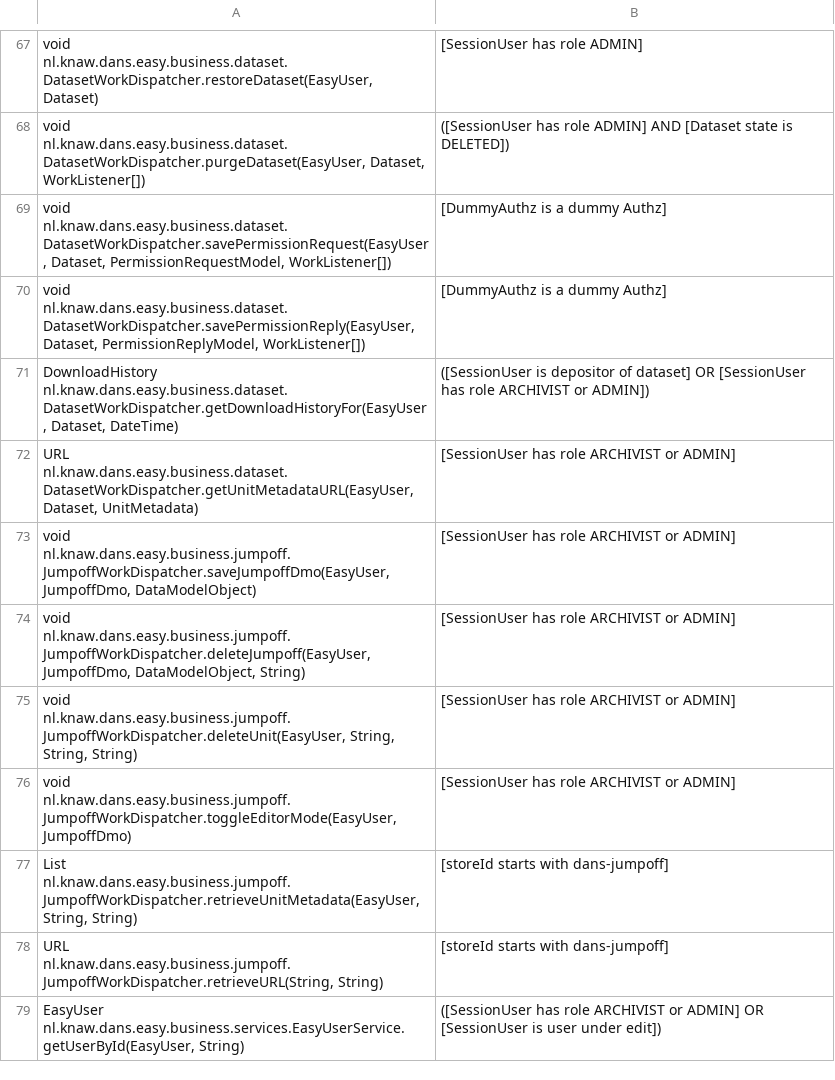
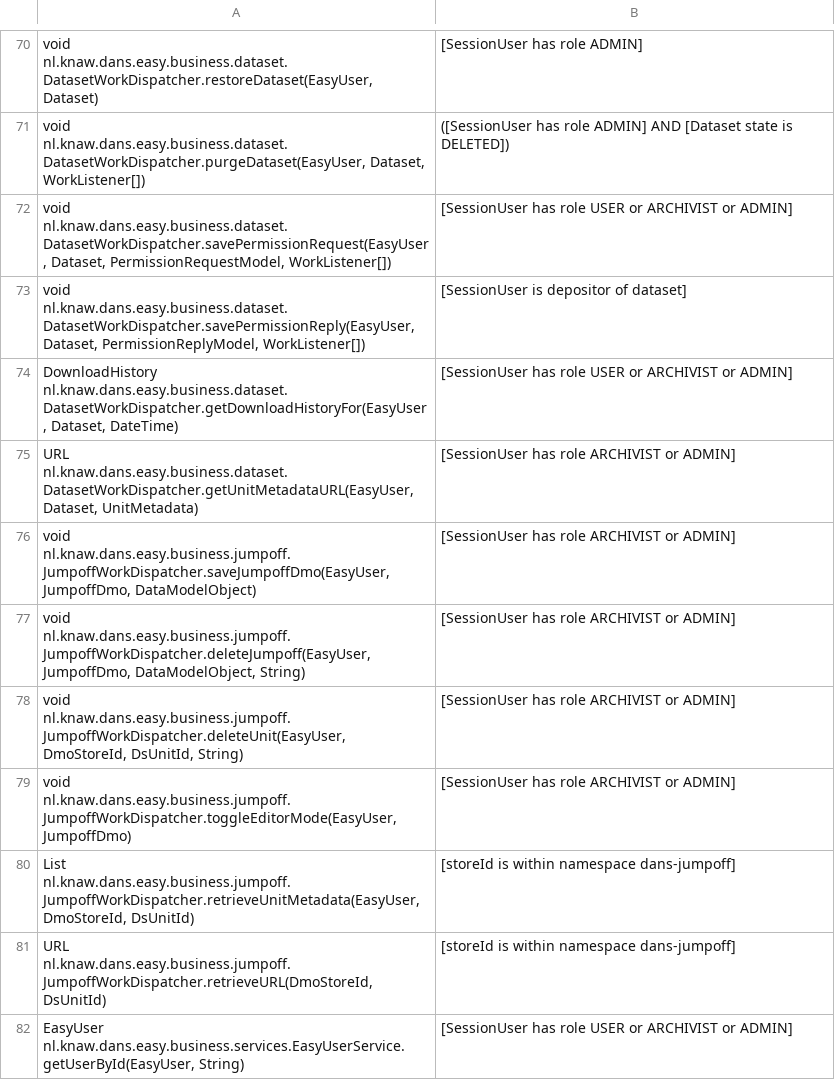
Before and after one commit to DANS-KNAW/easy-datacite, a CSV file: doc/rules/rules.csv, drawn as a sheet; only a part is shown, gaps mark what is left out; the diff covers the shown part only.

Commit message:
- final 1.0-SNAPSHOT
git-svn-id: svn+ssh://develop01.dans.knaw.nl/development/svn/repos/mixed/eof/branches/2.0/easy/easy-application/easy-business@10505 a75a9a65-0d41-4860-8c96-5fae3ec79aa9

```diff
--- a/doc/rules/rules.csv
+++ b/doc/rules/rules.csv
@@ -68,5 +71,5 @@ void nl.knaw.dans.easy.business.dataset.DatasetWorkDispatcher.restoreDataset(Eas
 void nl.knaw.dans.easy.business.dataset.DatasetWorkDispatcher.purgeDataset(EasyUser, Dataset, WorkListener[]);([SessionUser has role ADMIN] AND [Dataset state is DELETED])
-void nl.knaw.dans.easy.business.dataset.DatasetWorkDispatcher.savePermissionRequest(EasyUser, Dataset, PermissionRequestModel, WorkListener[]);[DummyAuthz is a dummy Authz]
-void nl.knaw.dans.easy.business.dataset.DatasetWorkDispatcher.savePermissionReply(EasyUser, Dataset, PermissionReplyModel, WorkListener[]);[DummyAuthz is a dummy Authz]
-DownloadHistory nl.knaw.dans.easy.business.dataset.DatasetWorkDispatcher.getDownloadHistoryFor(EasyUser, Dataset, DateTime);([SessionUser is depositor of dataset] OR [SessionUser has role ARCHIVIST or ADMIN])
+void nl.knaw.dans.easy.business.dataset.DatasetWorkDispatcher.savePermissionRequest(EasyUser, Dataset, PermissionRequestModel, WorkListener[]);[SessionUser has role USER or ARCHIVIST or ADMIN]
+void nl.knaw.dans.easy.business.dataset.DatasetWorkDispatcher.savePermissionReply(EasyUser, Dataset, PermissionReplyModel, WorkListener[]);[SessionUser is depositor of dataset]
+DownloadHistory nl.knaw.dans.easy.business.dataset.DatasetWorkDispatcher.getDownloadHistoryFor(EasyUser, Dataset, DateTime);[SessionUser has role USER or ARCHIVIST or ADMIN]
 URL nl.knaw.dans.easy.business.dataset.DatasetWorkDispatcher.getUnitMetadataURL(EasyUser, Dataset, UnitMetadata);[SessionUser has role ARCHIVIST or ADMIN]
@@ -74,6 +77,6 @@ void nl.knaw.dans.easy.business.jumpoff.JumpoffWorkDispatcher.saveJumpoffDmo(Eas
 void nl.knaw.dans.easy.business.jumpoff.JumpoffWorkDispatcher.deleteJumpoff(EasyUser, JumpoffDmo, DataModelObject, String);[SessionUser has role ARCHIVIST or ADMIN]
-void nl.knaw.dans.easy.business.jumpoff.JumpoffWorkDispatcher.deleteUnit(EasyUser, String, String, String);[SessionUser has role ARCHIVIST or ADMIN]
+void nl.knaw.dans.easy.business.jumpoff.JumpoffWorkDispatcher.deleteUnit(EasyUser, DmoStoreId, DsUnitId, String);[SessionUser has role ARCHIVIST or ADMIN]
 void nl.knaw.dans.easy.business.jumpoff.JumpoffWorkDispatcher.toggleEditorMode(EasyUser, JumpoffDmo);[SessionUser has role ARCHIVIST or ADMIN]
-List nl.knaw.dans.easy.business.jumpoff.JumpoffWorkDispatcher.retrieveUnitMetadata(EasyUser, String, String);[storeId starts with dans-jumpoff]
-URL nl.knaw.dans.easy.business.jumpoff.JumpoffWorkDispatcher.retrieveURL(String, String);[storeId starts with dans-jumpoff]
-EasyUser nl.knaw.dans.easy.business.services.EasyUserService.getUserById(EasyUser, String);([SessionUser has role ARCHIVIST or ADMIN] OR [SessionUser is user under edit])
+List nl.knaw.dans.easy.business.jumpoff.JumpoffWorkDispatcher.retrieveUnitMetadata(EasyUser, DmoStoreId, DsUnitId);[storeId is within namespace dans-jumpoff]
+URL nl.knaw.dans.easy.business.jumpoff.JumpoffWorkDispatcher.retrieveURL(DmoStoreId, DsUnitId);[storeId is within namespace dans-jumpoff]
+EasyUser nl.knaw.dans.easy.business.services.EasyUserService.getUserById(EasyUser, String);[SessionUser has role USER or ARCHIVIST or ADMIN]
```
Also changed, not shown: 5 added rows, 2 removed rows and 15 edited cells elsewhere in this file, 42 other files.
